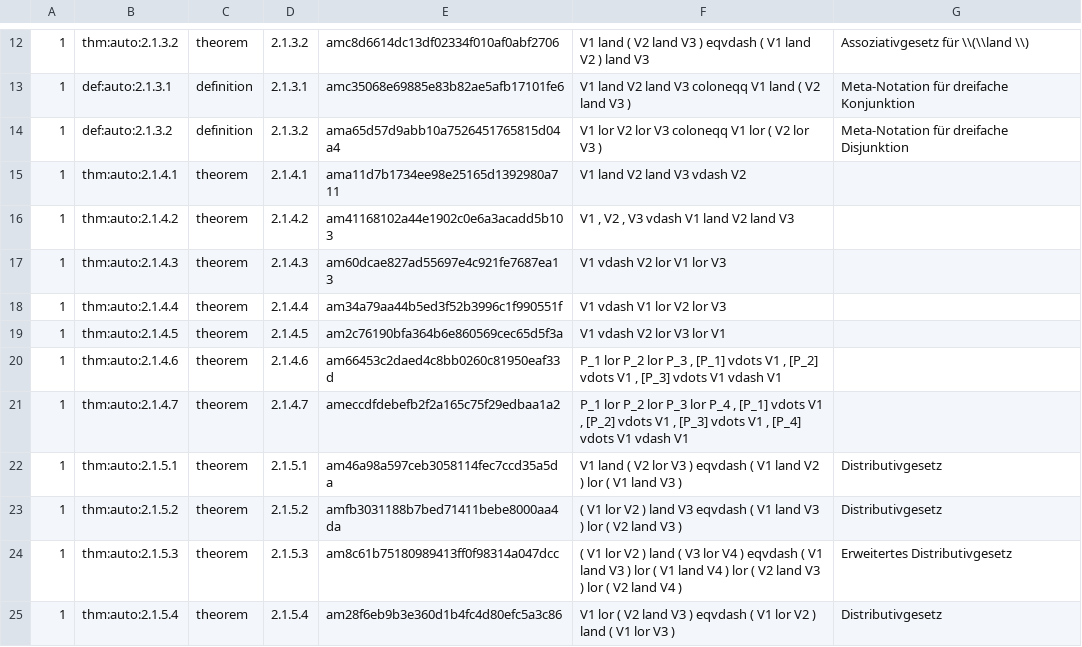
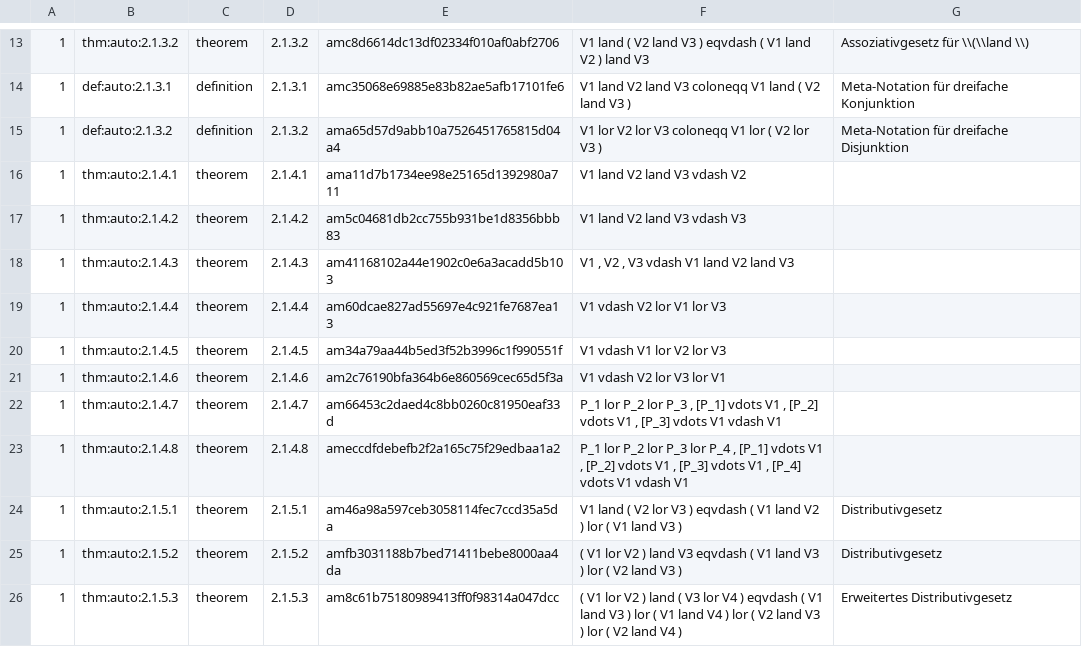
Before and after one commit to Losbarthos/Die-Grundlagen-der-Mathematik, a TSV file: registry/_B02.registry.tsv, drawn as a sheet; only a part is shown, gaps mark what is left out; the shorter side is filled out with more unchanged rows; the diff covers the shown part only.

```diff
--- a/registry/_B02.registry.tsv
+++ b/registry/_B02.registry.tsv
@@ -15,8 +16,9 @@
 1	thm:auto:2.1.4.1	theorem	2.1.4.1	ama11d7b1734ee98e25165d1392980a711	V1 land V2 land V3 vdash V2	
-1	thm:auto:2.1.4.2	theorem	2.1.4.2	am41168102a44e1902c0e6a3acadd5b103	V1 , V2 , V3 vdash V1 land V2 land V3	
-1	thm:auto:2.1.4.3	theorem	2.1.4.3	am60dcae827ad55697e4c921fe7687ea13	V1 vdash V2 lor V1 lor V3	
-1	thm:auto:2.1.4.4	theorem	2.1.4.4	am34a79aa44b5ed3f52b3996c1f990551f	V1 vdash V1 lor V2 lor V3	
-1	thm:auto:2.1.4.5	theorem	2.1.4.5	am2c76190bfa364b6e860569cec65d5f3a	V1 vdash V2 lor V3 lor V1	
-1	thm:auto:2.1.4.6	theorem	2.1.4.6	am66453c2daed4c8bb0260c81950eaf33d	P_1 lor P_2 lor P_3 , [P_1] vdots V1 , [P_2] vdots V1 , [P_3] vdots V1 vdash V1	
-1	thm:auto:2.1.4.7	theorem	2.1.4.7	ameccdfdebefb2f2a165c75f29edbaa1a2	P_1 lor P_2 lor P_3 lor P_4 , [P_1] vdots V1 , [P_2] vdots V1 , [P_3] vdots V1 , [P_4] vdots V1 vdash V1	
+1	thm:auto:2.1.4.2	theorem	2.1.4.2	am5c04681db2cc755b931be1d8356bbb83	V1 land V2 land V3 vdash V3	
+1	thm:auto:2.1.4.3	theorem	2.1.4.3	am41168102a44e1902c0e6a3acadd5b103	V1 , V2 , V3 vdash V1 land V2 land V3	
+1	thm:auto:2.1.4.4	theorem	2.1.4.4	am60dcae827ad55697e4c921fe7687ea13	V1 vdash V2 lor V1 lor V3	
+1	thm:auto:2.1.4.5	theorem	2.1.4.5	am34a79aa44b5ed3f52b3996c1f990551f	V1 vdash V1 lor V2 lor V3	
+1	thm:auto:2.1.4.6	theorem	2.1.4.6	am2c76190bfa364b6e860569cec65d5f3a	V1 vdash V2 lor V3 lor V1	
+1	thm:auto:2.1.4.7	theorem	2.1.4.7	am66453c2daed4c8bb0260c81950eaf33d	P_1 lor P_2 lor P_3 , [P_1] vdots V1 , [P_2] vdots V1 , [P_3] vdots V1 vdash V1	
+1	thm:auto:2.1.4.8	theorem	2.1.4.8	ameccdfdebefb2f2a165c75f29edbaa1a2	P_1 lor P_2 lor P_3 lor P_4 , [P_1] vdots V1 , [P_2] vdots V1 , [P_3] vdots V1 , [P_4] vdots V1 vdash V1	
 1	thm:auto:2.1.5.1	theorem	2.1.5.1	am46a98a597ceb3058114fec7ccd35a5da	V1 land ( V2 lor V3 ) eqvdash ( V1 land V2 ) lor ( V1 land V3 )	Distributivgesetz
```
Also changed, not shown: 10 added rows and 11 edited cells elsewhere in this file, 12 other files.
